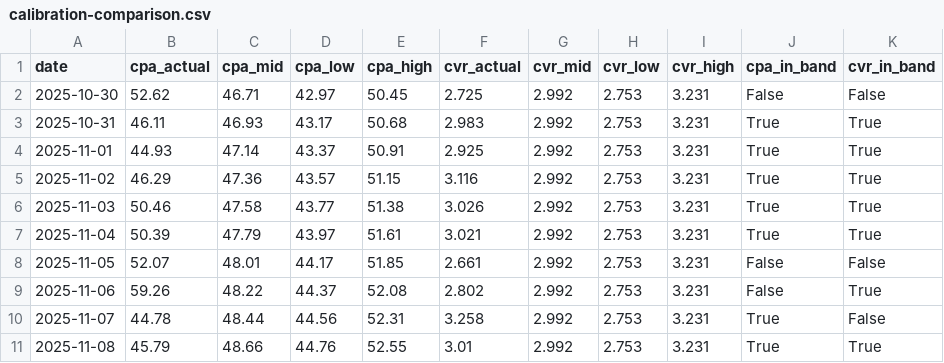
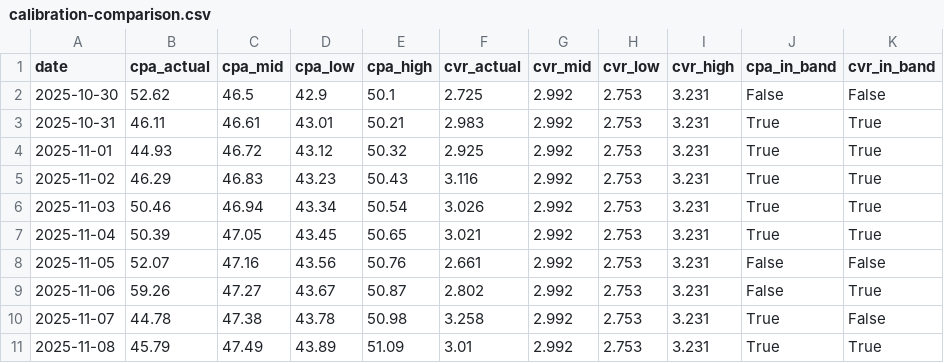
Before and after one commit to udacity/AI_Marketing-C2-cd15651-exercises, a CSV file: validate-forecast/exercise/solution/calibration-comparison.csv, drawn as a sheet; only a part is shown; the diff covers the shown part only.

```diff
--- a/validate-forecast/exercise/solution/calibration-comparison.csv
+++ b/validate-forecast/exercise/solution/calibration-comparison.csv
@@ -1,11 +1,11 @@
 date,cpa_actual,cpa_mid,cpa_low,cpa_high,cvr_actual,cvr_mid,cvr_low,cvr_high,cpa_in_band,cvr_in_band
-2025-10-30,52.62,46.71,42.97,50.45,2.725,2.992,2.753,3.231,False,False
-2025-10-31,46.11,46.93,43.17,50.68,2.983,2.992,2.753,3.231,True,True
-2025-11-01,44.93,47.14,43.37,50.91,2.925,2.992,2.753,3.231,True,True
-2025-11-02,46.29,47.36,43.57,51.15,3.116,2.992,2.753,3.231,True,True
-2025-11-03,50.46,47.58,43.77,51.38,3.026,2.992,2.753,3.231,True,True
-2025-11-04,50.39,47.79,43.97,51.61,3.021,2.992,2.753,3.231,True,True
-2025-11-05,52.07,48.01,44.17,51.85,2.661,2.992,2.753,3.231,False,False
-2025-11-06,59.26,48.22,44.37,52.08,2.802,2.992,2.753,3.231,False,True
-2025-11-07,44.78,48.44,44.56,52.31,3.258,2.992,2.753,3.231,True,False
-2025-11-08,45.79,48.66,44.76,52.55,3.01,2.992,2.753,3.231,True,True
+2025-10-30,52.62,46.5,42.9,50.1,2.725,2.992,2.753,3.231,False,False
+2025-10-31,46.11,46.61,43.01,50.21,2.983,2.992,2.753,3.231,True,True
+2025-11-01,44.93,46.72,43.12,50.32,2.925,2.992,2.753,3.231,True,True
+2025-11-02,46.29,46.83,43.23,50.43,3.116,2.992,2.753,3.231,True,True
+2025-11-03,50.46,46.94,43.34,50.54,3.026,2.992,2.753,3.231,True,True
+2025-11-04,50.39,47.05,43.45,50.65,3.021,2.992,2.753,3.231,True,True
+2025-11-05,52.07,47.16,43.56,50.76,2.661,2.992,2.753,3.231,False,False
+2025-11-06,59.26,47.27,43.67,50.87,2.802,2.992,2.753,3.231,False,True
+2025-11-07,44.78,47.38,43.78,50.98,3.258,2.992,2.753,3.231,True,False
+2025-11-08,45.79,47.49,43.89,51.09,3.01,2.992,2.753,3.231,True,True
```
Also changed, not shown: 67 edited cells elsewhere in this file, cpa-cvr-forecast/exercise/solution/forecast-cpa-cvr-cpm-30day.csv, validate-forecast/exercise/starter/steep_sample_forecast_30day.csv, 4 other files.
